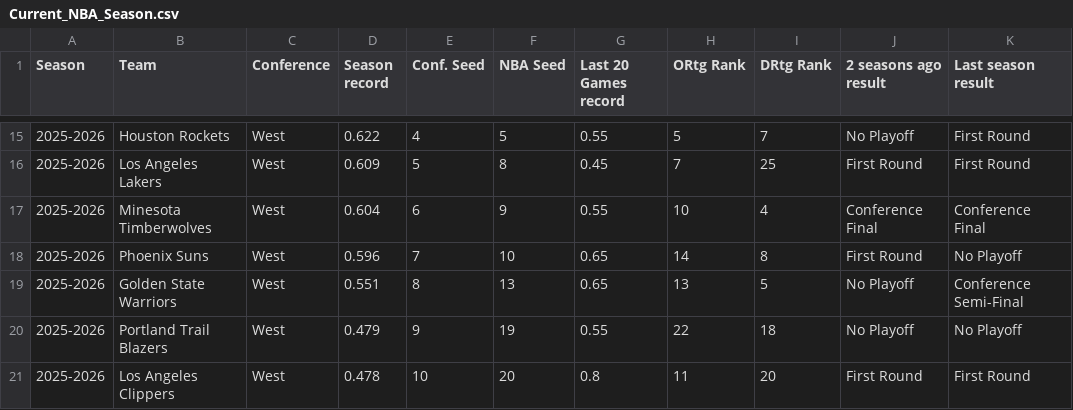
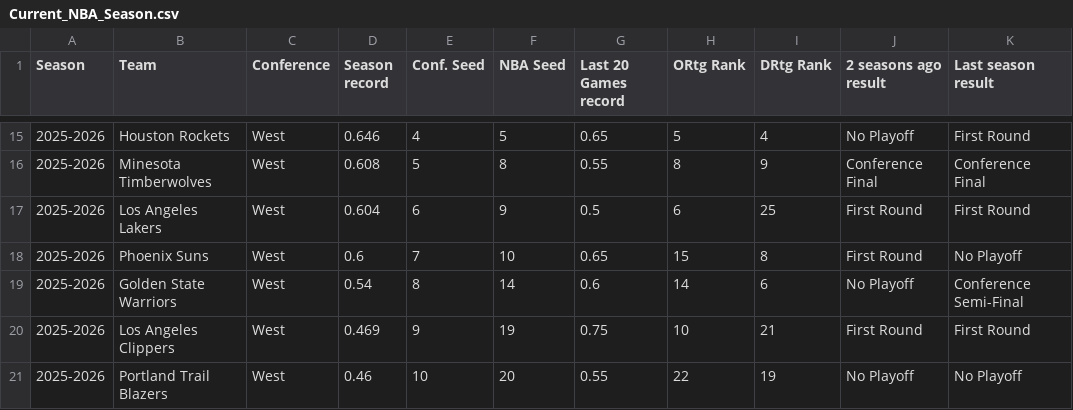
Before and after one commit to rscadrien/NBA_Playoff, a CSV file: Data/Current_NBA_Season.csv, drawn as a sheet; only a part is shown, gaps mark what is left out; the diff covers the shown part only.

```diff
--- a/Data/Current_NBA_Season.csv
+++ b/Data/Current_NBA_Season.csv
@@ -15,7 +15,7 @@
-2025-2026,Houston Rockets,West,0.622,4,5,0.55,5,7,No Playoff,First Round
-2025-2026,Los Angeles Lakers,West,0.609,5,8,0.45,7,25,First Round,First Round
-2025-2026,Minesota Timberwolves,West,0.604,6,9,0.55,10,4,Conference Final,Conference Final
-2025-2026,Phoenix Suns,West,0.596,7,10,0.65,14,8,First Round,No Playoff
-2025-2026,Golden State Warriors,West,0.551,8,13,0.65,13,5,No Playoff,Conference Semi-Final
-2025-2026,Portland Trail Blazers,West,0.479,9,19,0.55,22,18,No Playoff,No Playoff
-2025-2026,Los Angeles Clippers,West,0.478,10,20,0.8,11,20,First Round,First Round
+2025-2026,Houston Rockets,West,0.646,4,5,0.65,5,4,No Playoff,First Round
+2025-2026,Minesota Timberwolves,West,0.608,5,8,0.55,8,9,Conference Final,Conference Final
+2025-2026,Los Angeles Lakers,West,0.604,6,9,0.5,6,25,First Round,First Round
+2025-2026,Phoenix Suns,West,0.6,7,10,0.65,15,8,First Round,No Playoff
+2025-2026,Golden State Warriors,West,0.54,8,14,0.6,14,6,No Playoff,Conference Semi-Final
+2025-2026,Los Angeles Clippers,West,0.469,9,19,0.75,10,21,First Round,First Round
+2025-2026,Portland Trail Blazers,West,0.46,10,20,0.55,22,19,No Playoff,No Playoff
```
Also changed, not shown: 2 added rows, 2 removed rows and 30 edited cells elsewhere in this file.
